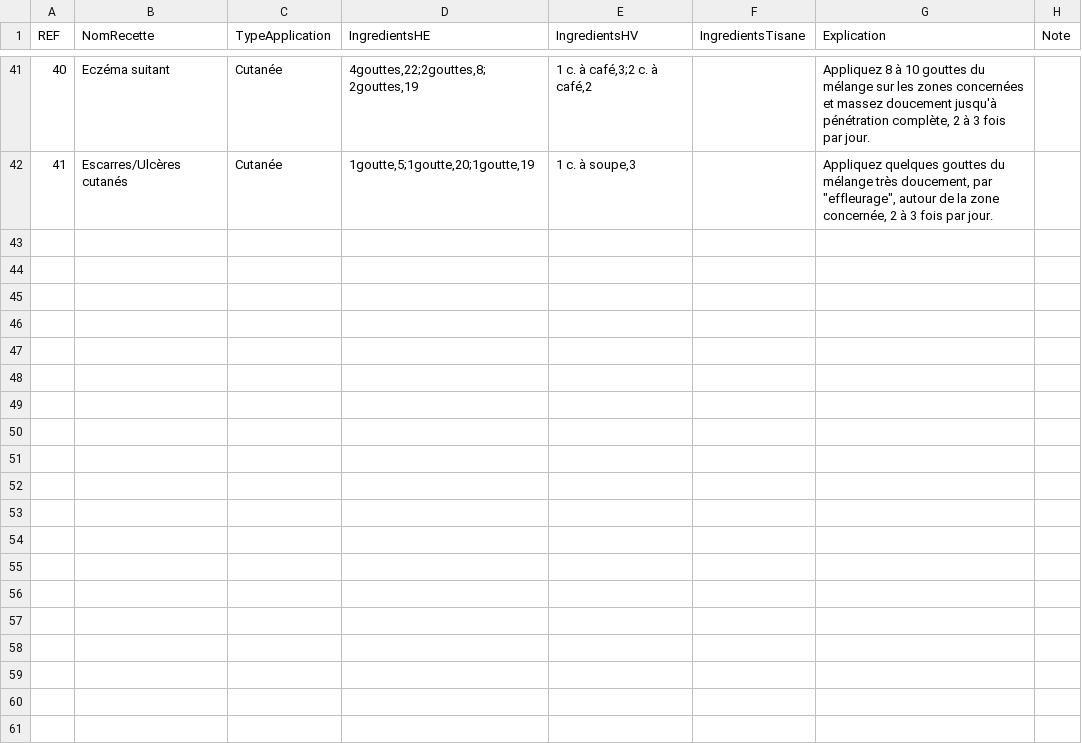
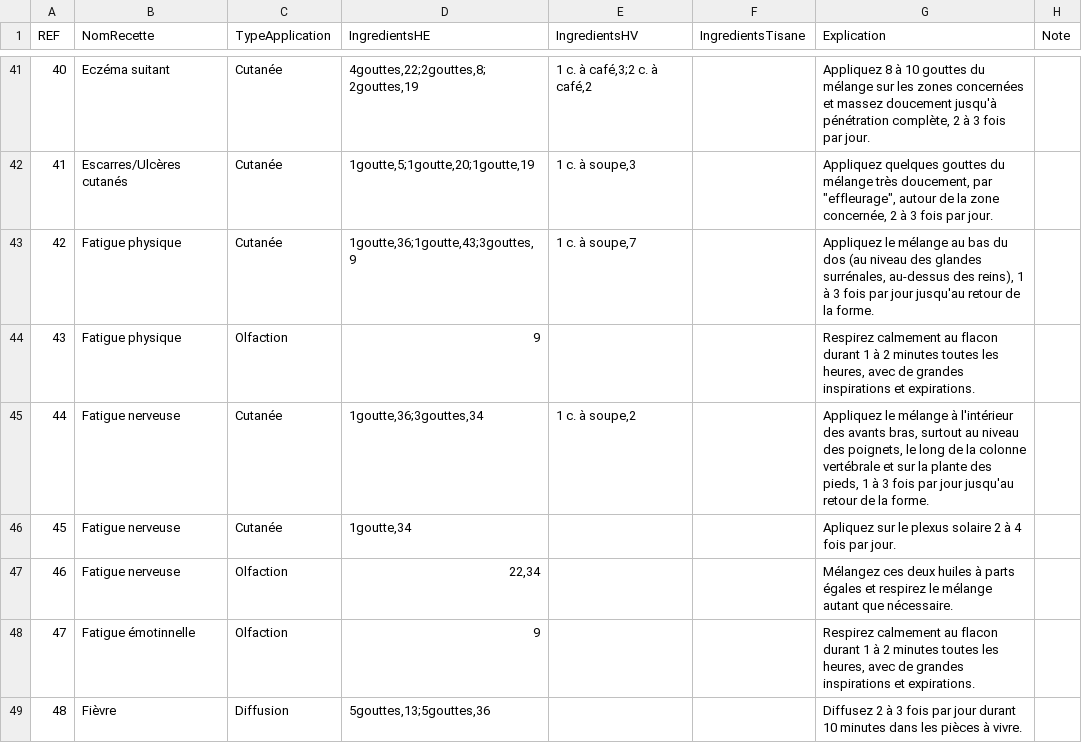
Before and after one commit to Tpev/project-aromadb, a CSV file: database/seeders/recettes_data.csv, drawn as a sheet; only a part is shown, gaps mark what is left out; the diff covers the shown part only.

Commit message:
Update recettes_data.csv

```diff
--- a/database/seeders/recettes_data.csv
+++ b/database/seeders/recettes_data.csv
@@ -42 +42,8 @@ REF,NomRecette,TypeApplication,IngredientsHE,IngredientsHV,IngredientsTisane,Exp
 41,Escarres/Ulcères cutanés,Cutanée,"1goutte,5;1goutte,20;1goutte,19","1 c. à soupe,3",,"Appliquez quelques gouttes du mélange très doucement, par ""effleurage"", autour de la zone concernée, 2 à 3 fois par jour.",
+42,Fatigue physique,Cutanée,"1goutte,36;1goutte,43;3gouttes,9","1 c. à soupe,7",,"Appliquez le mélange au bas du dos (au niveau des glandes surrénales, au-dessus des reins), 1 à 3 fois par jour jusqu'au retour de la forme.",
+43,Fatigue physique,Olfaction,9,,,"Respirez calmement au flacon durant 1 à 2 minutes toutes les heures, avec de grandes inspirations et expirations.",
+44,Fatigue nerveuse,Cutanée,"1goutte,36;3gouttes,34","1 c. à soupe,2",,"Appliquez le mélange à l'intérieur des avants bras, surtout au niveau des poignets, le long de la colonne vertébrale et sur la plante des pieds, 1 à 3 fois par jour jusqu'au retour de la forme.",
+45,Fatigue nerveuse,Cutanée,"1goutte,34",,,Apliquez sur le plexus solaire 2 à 4 fois par jour.,
+46,Fatigue nerveuse,Olfaction,"22,34",,,Mélangez ces deux huiles à parts égales et respirez le mélange autant que nécessaire.,
+47,Fatigue émotinnelle,Olfaction,9,,,"Respirez calmement au flacon durant 1 à 2 minutes toutes les heures, avec de grandes inspirations et expirations.",
+48,Fièvre,Diffusion,"5gouttes,13;5gouttes,36",,,Diffusez 2 à 3 fois par jour durant 10 minutes dans les pièces à vivre.,
```
Also changed, not shown: 6 added rows elsewhere in this file.
